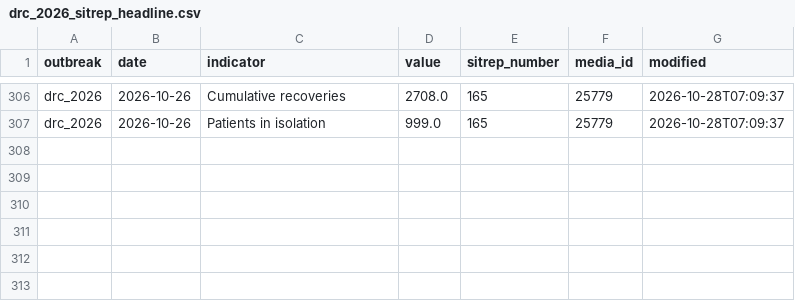
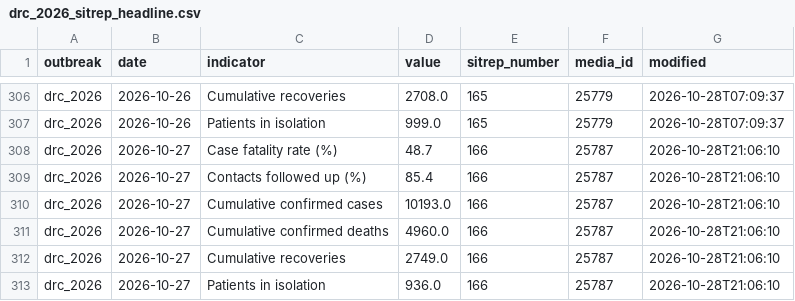
Before and after one commit to ONEcampaign/ebola-2026-outbreak, a CSV file: data/processed/drc_2026_sitrep_headline.csv, drawn as a sheet; only a part is shown, gaps mark what is left out.

```diff
--- a/data/processed/drc_2026_sitrep_headline.csv
+++ b/data/processed/drc_2026_sitrep_headline.csv
@@ -307 +307,7 @@ drc_2026,2026-10-26,Cumulative recoveries,2708.0,165,25779,2026-10-28T07:09:37
 drc_2026,2026-10-26,Patients in isolation,999.0,165,25779,2026-10-28T07:09:37
+drc_2026,2026-10-27,Case fatality rate (%),48.7,166,25787,2026-10-28T21:06:10
+drc_2026,2026-10-27,Contacts followed up (%),85.4,166,25787,2026-10-28T21:06:10
+drc_2026,2026-10-27,Cumulative confirmed cases,10193.0,166,25787,2026-10-28T21:06:10
+drc_2026,2026-10-27,Cumulative confirmed deaths,4960.0,166,25787,2026-10-28T21:06:10
+drc_2026,2026-10-27,Cumulative recoveries,2749.0,166,25787,2026-10-28T21:06:10
+drc_2026,2026-10-27,Patients in isolation,936.0,166,25787,2026-10-28T21:06:10
```
Also changed, not shown: data/processed/drc_2026_sitrep_extraction_status.csv, 1 other file.
